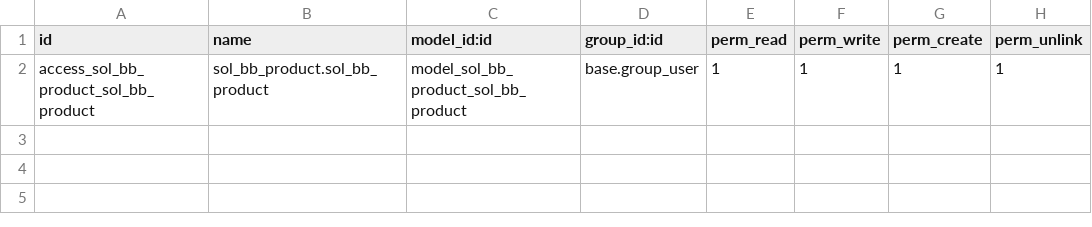
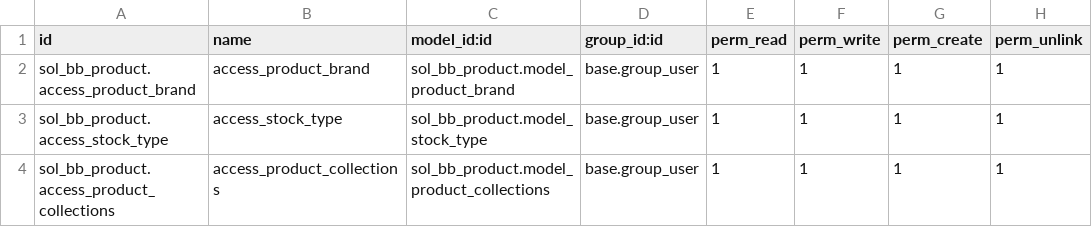
Before and after one commit to SOLINDA-CLOUD/BB-TB-DEV1, a CSV file: sol_bb_product/security/ir.model.access.csv, drawn as a sheet.

Commit message:
access right tabel many2one

```diff
--- a/sol_bb_product/security/ir.model.access.csv
+++ b/sol_bb_product/security/ir.model.access.csv
@@ -1,2 +1,4 @@
 id,name,model_id:id,group_id:id,perm_read,perm_write,perm_create,perm_unlink
-access_sol_bb_product_sol_bb_product,sol_bb_product.sol_bb_product,model_sol_bb_product_sol_bb_product,base.group_user,1,1,1,1
+sol_bb_product.access_product_brand,access_product_brand,sol_bb_product.model_product_brand,base.group_user,1,1,1,1
+sol_bb_product.access_stock_type,access_stock_type,sol_bb_product.model_stock_type,base.group_user,1,1,1,1
+sol_bb_product.access_product_collections,access_product_collections,sol_bb_product.model_product_collections,base.group_user,1,1,1,1
```
Also changed, not shown: 1 other file.
